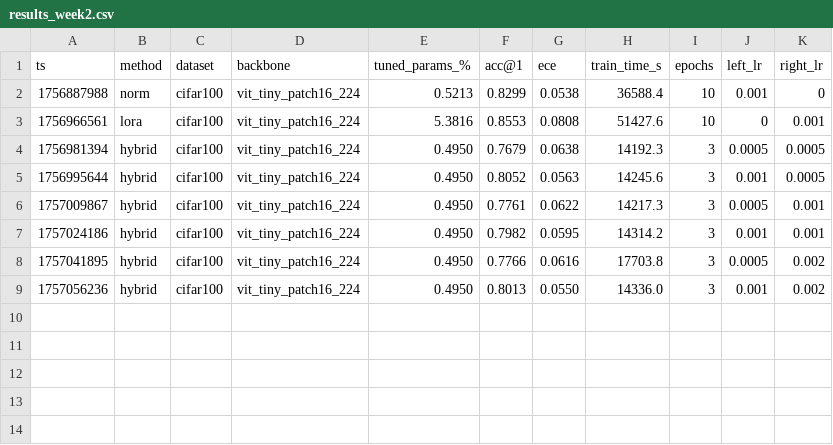
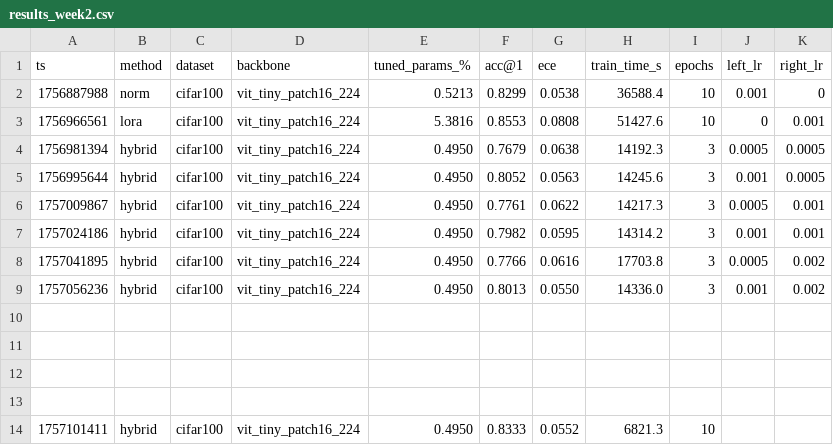
Before and after one commit to Tony-lyu/CV, a CSV file: reports/results_week2.csv, drawn as a sheet.

Commit message:
week2 code and notes

```diff
--- a/reports/results_week2.csv
+++ b/reports/results_week2.csv
@@ -9 +9,6 @@ ts,method,dataset,backbone,tuned_params_%,acc@1,ece,train_time_s,epochs,left_lr,
 1757056236,hybrid,cifar100,vit_tiny_patch16_224,0.4950,0.8013,0.0550,14336.0,3,0.001,0.002
+
+
+
+
+1757101411,hybrid,cifar100,vit_tiny_patch16_224,0.4950,0.8333,0.0552,6821.3,10
```
Also changed, not shown: 5 other files.
